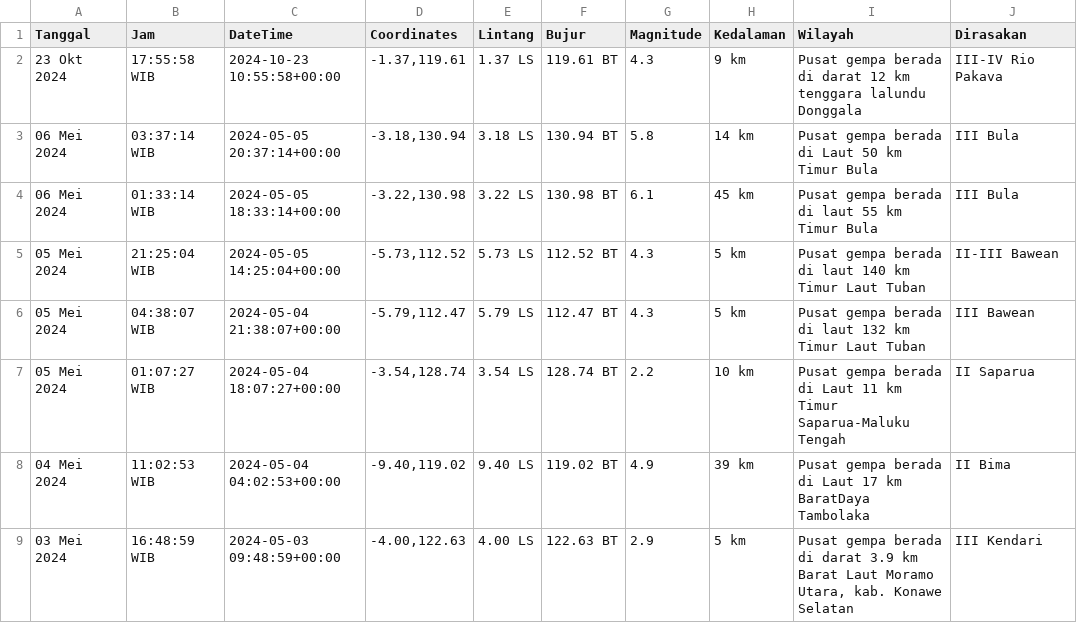
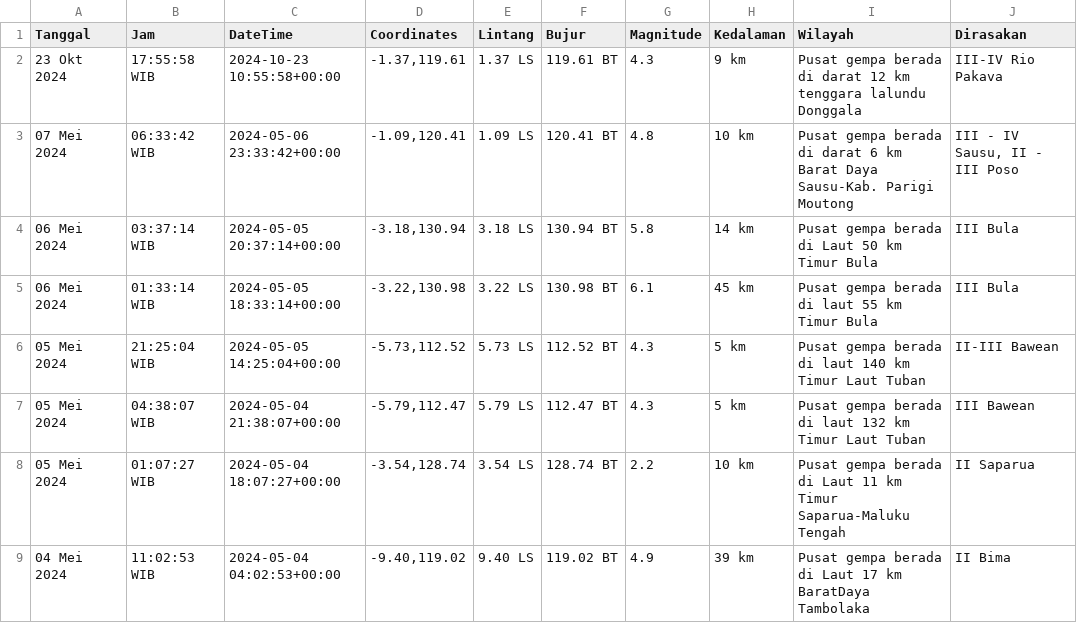
Before and after one commit to mzakiyuddin/dataset-gempa-indonesia, a CSV file: gempa.csv, drawn as a sheet; only a part is shown; the shorter side is filled out with more unchanged rows.

Commit message:
Update Tue May  7 00:52:48 UTC 2024

```diff
--- a/gempa.csv
+++ b/gempa.csv
@@ -2,2 +2,3 @@ Tanggal,Jam,DateTime,Coordinates,Lintang,Bujur,Magnitude,Kedalaman,Wilayah,Diras
 23 Okt 2024,17:55:58 WIB,2024-10-23 10:55:58+00:00,"-1.37,119.61",1.37 LS,119.61 BT,4.3,9 km,Pusat gempa berada di darat 12 km tenggara lalundu Donggala,III-IV Rio Pakava
+07 Mei 2024,06:33:42 WIB,2024-05-06 23:33:42+00:00,"-1.09,120.41",1.09 LS,120.41 BT,4.8,10 km,Pusat gempa berada di darat 6 km Barat Daya Sausu-Kab. Parigi Moutong,"III - IV Sausu, II - III Poso"
 06 Mei 2024,03:37:14 WIB,2024-05-05 20:37:14+00:00,"-3.18,130.94",3.18 LS,130.94 BT,5.8,14 km,Pusat gempa berada di Laut 50 km Timur Bula,III Bula
```
